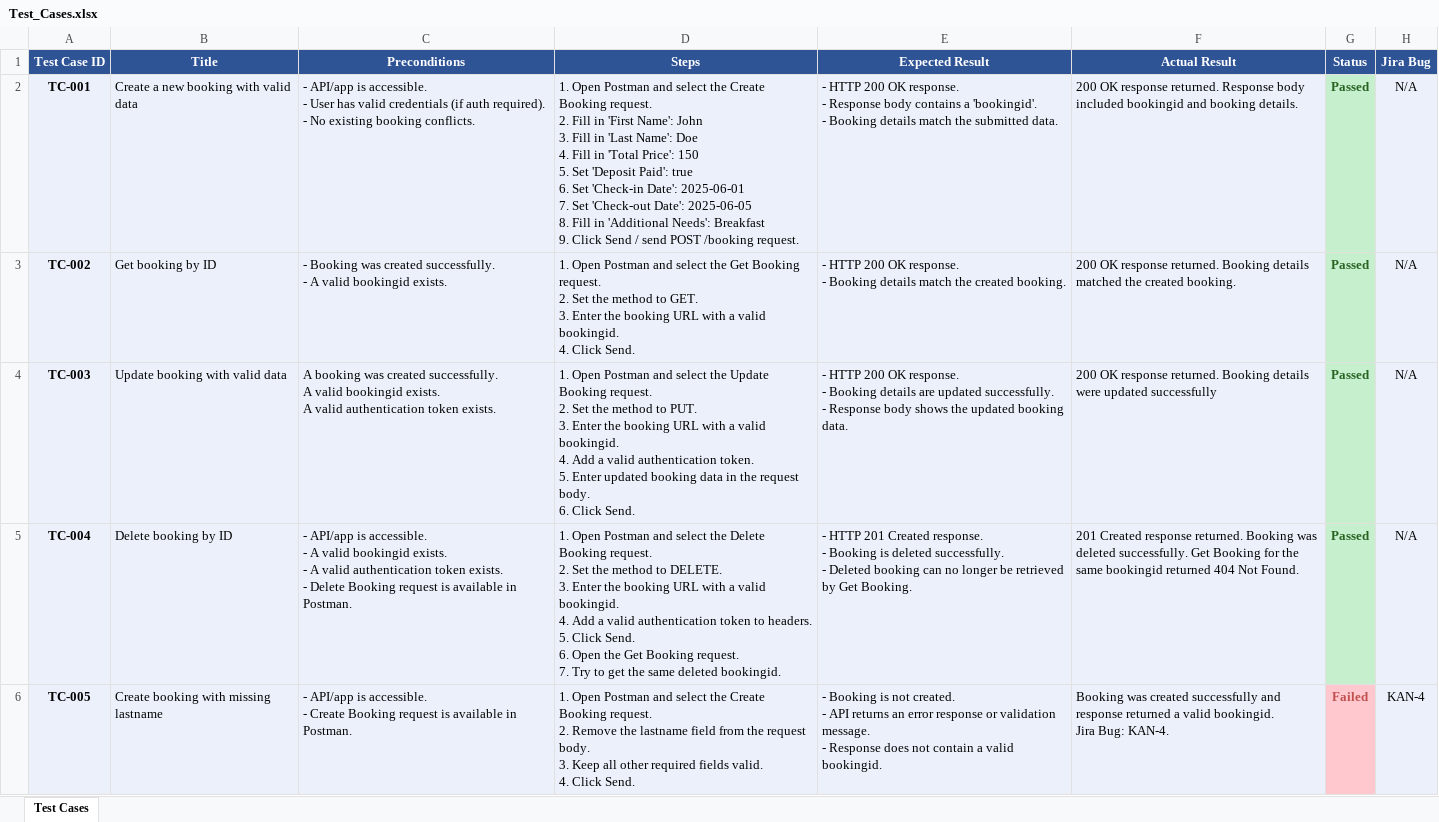
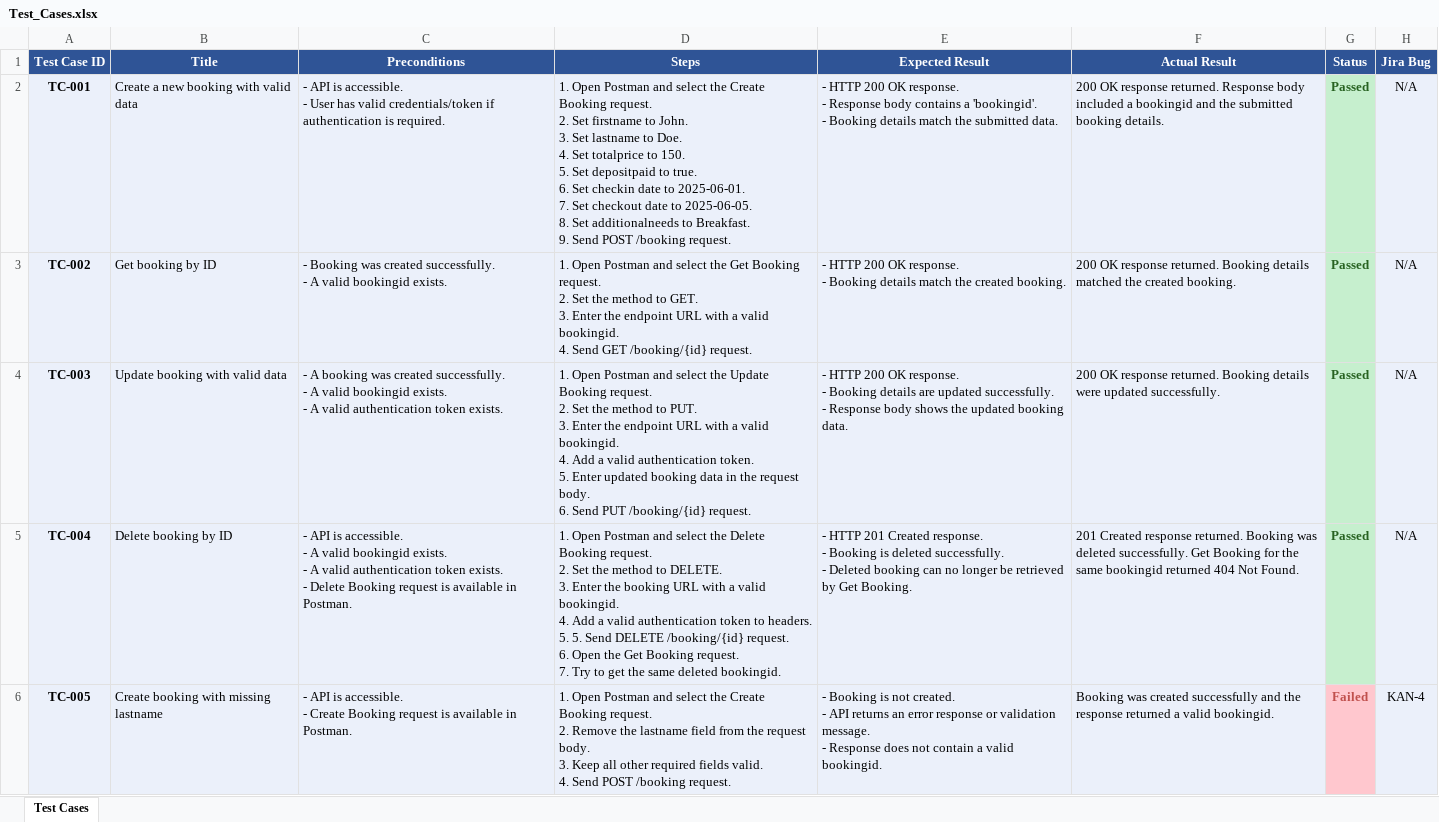
Before and after one commit to maoritz/qa-booker-restful, an Excel workbook: Test_Cases.xlsx, sheet Test Cases, drawn as a sheet; only a part is shown; values as stored, in another font and other column widths than the file's, no borders; charts and pictures not drawn; ↵ is a line break in a cell; the diff covers the shown part only; the diff names each change by its address in the sheet, - before the commit and + after, or states it on an @@ line.

Commit message:
Update test cases after final review

```diff
--- a/Test_Cases.xlsx (sheet Test Cases)
+++ b/Test_Cases.xlsx (sheet Test Cases)
-C2 (Preconditions): - API/app is accessible. ↵ - User has valid credentials (if auth required). ↵ - No existing booking conflicts.
+C2 (Preconditions): - API is accessible. ↵ - User has valid credentials/token if authentication is required.
-D2 (Steps): …request. ↵ 2. Fill in 'First Name': John ↵ 3. Fill in 'Last Name': Doe ↵ 4. Fill in 'Total Price': 150 ↵ 5. Set 'Deposit Paid': true ↵ 6. Set 'Check-in Date': 2025-06-01 ↵ 7. Set 'Check-out Date': 2025-06-05 ↵ 8. Fill in 'Additional Needs': Breakfast ↵ 9. Click Send / send POST /booking…
+D2 (Steps): …request. ↵ 2. Set firstname to John. ↵ 3. Set lastname to Doe. ↵ 4. Set totalprice to 150. ↵ 5. Set depositpaid to true. ↵ 6. Set checkin date to 2025-06-01. ↵ 7. Set checkout date to 2025-06-05. ↵ 8. Set additionalneeds to Breakfast. ↵ 9. Send POST /booking…
-F2 (Actual Result): …body included bookingid and booking details.
+F2 (Actual Result): …body included a bookingid and the submitted booking details.
-D3 (Steps): …Enter the booking URL with a valid bookingid. ↵ 4. Click Send.
+D3 (Steps): …Enter the endpoint URL with a valid bookingid. ↵ 4. Send GET /booking/{id} request.
-C4 (Preconditions): A booking was created successfully. ↵ A valid bookingid exists. ↵ A valid…
+C4 (Preconditions): - A booking was created successfully. ↵ - A valid bookingid exists. ↵ - A valid…
-D4 (Steps): …Enter the booking URL with a valid bookingid. ↵ 4. Add a valid authentication token. ↵ 5. Enter updated booking data in the request body. ↵ 6. Click Send.
+D4 (Steps): …Enter the endpoint URL with a valid bookingid. ↵ 4. Add a valid authentication token. ↵ 5. Enter updated booking data in the request body. ↵ 6. Send PUT /booking/{id} request.
-F4 (Actual Result): …were updated successfully
+F4 (Actual Result): …were updated successfully.
-C5 (Preconditions): - API/app is accessible.…
+C5 (Preconditions): - API is accessible.…
-D5 (Steps): …headers. ↵ 5. Click Send. ↵ 6. Open…
+D5 (Steps): …headers. ↵ 5. 5. Send DELETE /booking/{id} request. ↵ 6. Open…
-C6 (Preconditions): - API/app is accessible.…
+C6 (Preconditions): - API is accessible.…
-D6 (Steps): …valid. ↵ 4. Click Send.
+D6 (Steps): …valid. ↵ 4. Send POST /booking request.
-F6 (Actual Result): …successfully and response returned a valid bookingid. ↵ Jira Bug: KAN-4.
+F6 (Actual Result): …successfully and the response returned a valid bookingid.
```
Also changed, not shown: 52 edited cells elsewhere in this sheet.
